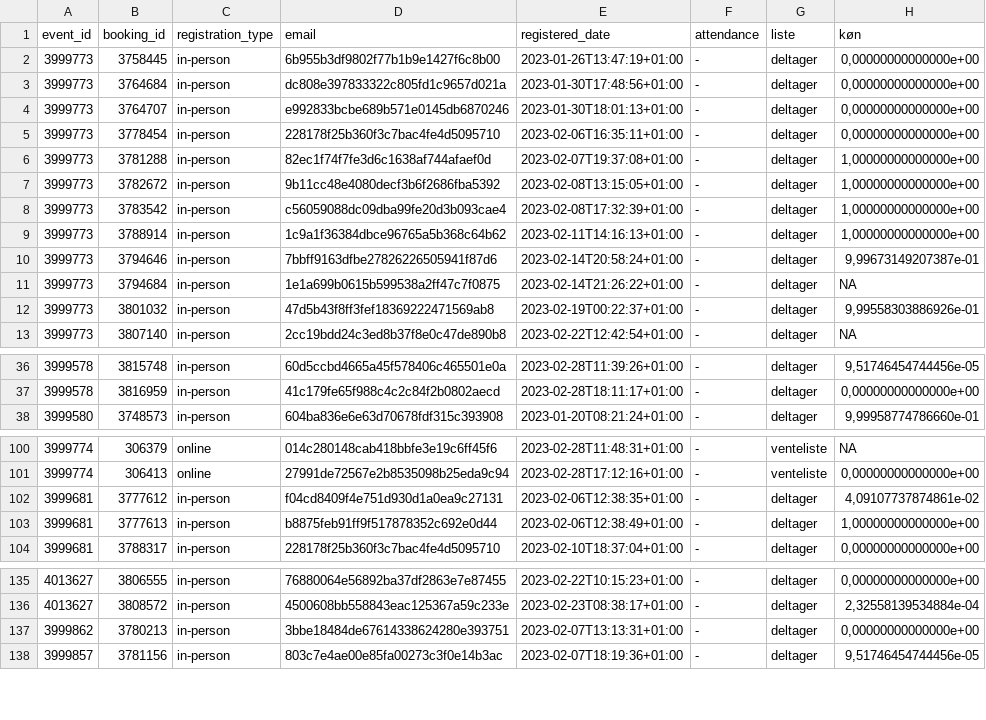
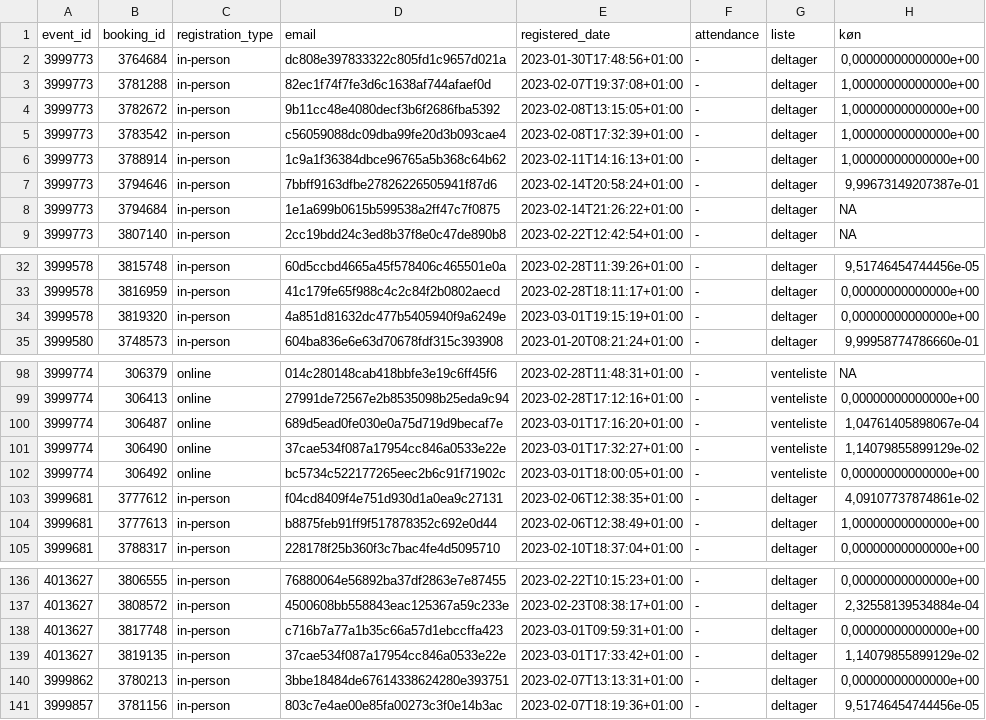
Before and after one commit to KUBDatalab/tal-og-data, a CSV file: data/event_data/current_events_details.csv, drawn as a sheet; only a part is shown, gaps mark what is left out; removed rows and columns are numbered as before the commit, all else as after; the diff covers the shown part only; the diff names each change by its address in the sheet, - before the commit and + after, or states it on an @@ line.

```diff
--- a/data/event_data/current_events_details.csv
+++ b/data/event_data/current_events_details.csv
-row 2: 3999773 | 3758445 | in-person | 6b955b3df9802f77b1b9e1427f6c8b00 | 2023-01-26T13:47:19+01:00 | - | deltager | 0,00000000000000e+00
-row 4: 3999773 | 3764707 | in-person | e992833bcbe689b571e0145db6870246 | 2023-01-30T18:01:13+01:00 | - | deltager | 0,00000000000000e+00
-row 5: 3999773 | 3778454 | in-person | 228178f25b360f3c7bac4fe4d5095710 | 2023-02-06T16:35:11+01:00 | - | deltager | 0,00000000000000e+00
-row 12: 3999773 | 3801032 | in-person | 47d5b43f8ff3fef18369222471569ab8 | 2023-02-19T00:22:37+01:00 | - | deltager | 9,99558303886926e-01
+row 34: 3999578 | 3819320 | in-person | 4a851d81632dc477b5405940f9a6249e | 2023-03-01T19:15:19+01:00 | - | deltager | 0,00000000000000e+00
+row 100: 3999774 | 306487 | online | 689d5ead0fe030e0a75d719d9becaf7e | 2023-03-01T17:16:20+01:00 | - | venteliste | 1,04761405898067e-04
+row 101: 3999774 | 306490 | online | 37cae534f087a17954cc846a0533e22e | 2023-03-01T17:32:27+01:00 | - | venteliste | 1,14079855899129e-02
+row 102: 3999774 | 306492 | online | bc5734c522177265eec2b6c91f71902c | 2023-03-01T18:00:05+01:00 | - | venteliste | 0,00000000000000e+00
+row 138: 4013627 | 3817748 | in-person | c716b7a77a1b35c66a57d1ebccffa423 | 2023-03-01T09:59:31+01:00 | - | deltager | 0,00000000000000e+00
+row 139: 4013627 | 3819135 | in-person | 37cae534f087a17954cc846a0533e22e | 2023-03-01T17:33:42+01:00 | - | deltager | 1,14079855899129e-02
```
Also changed, not shown: 1 added row elsewhere in this file, data/event_data/aktuelt_events.csv, data/event_data/all_event_details.csv, 4 other files.
